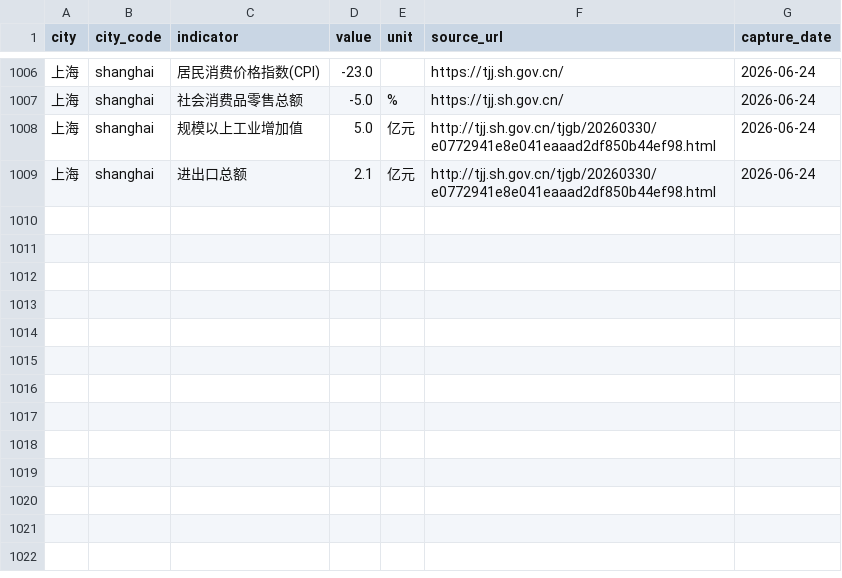
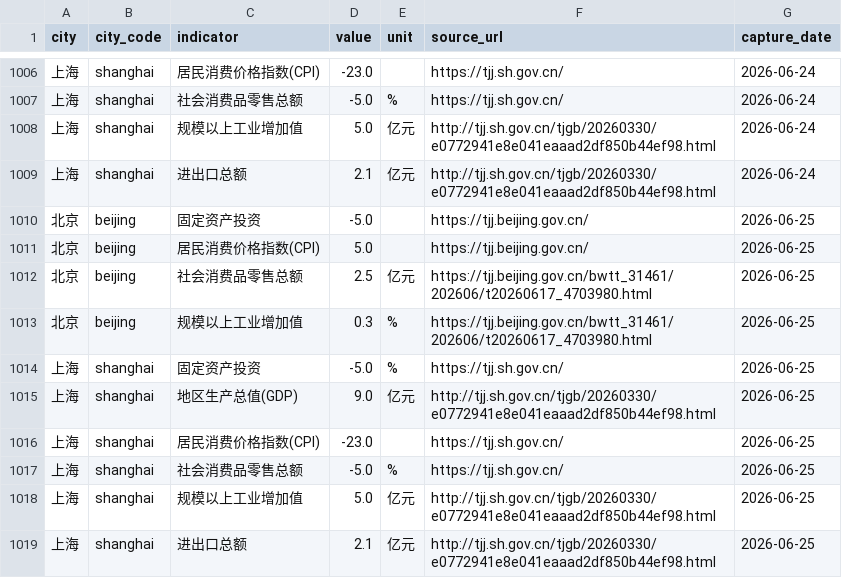
Before and after one commit to verymark/bj-sh-dashboard, a CSV file: data/history.csv, drawn as a sheet; only a part is shown, gaps mark what is left out.

```diff
--- a/data/history.csv
+++ b/data/history.csv
@@ -1009 +1009,11 @@ city,city_code,indicator,value,unit,source_url,capture_date
 上海,shanghai,进出口总额,2.1,亿元,http://tjj.sh.gov.cn/tjgb/20260330/e0772941e8e041eaaad2df850b44ef98.html,2026-06-24
+北京,beijing,固定资产投资,-5.0,,https://tjj.beijing.gov.cn/,2026-06-25
+北京,beijing,居民消费价格指数(CPI),5.0,,https://tjj.beijing.gov.cn/,2026-06-25
+北京,beijing,社会消费品零售总额,2.5,亿元,https://tjj.beijing.gov.cn/bwtt_31461/202606/t20260617_4703980.html,2026-06-25
+北京,beijing,规模以上工业增加值,0.3,%,https://tjj.beijing.gov.cn/bwtt_31461/202606/t20260617_4703980.html,2026-06-25
+上海,shanghai,固定资产投资,-5.0,%,https://tjj.sh.gov.cn/,2026-06-25
+上海,shanghai,地区生产总值(GDP),9.0,亿元,http://tjj.sh.gov.cn/tjgb/20260330/e0772941e8e041eaaad2df850b44ef98.html,2026-06-25
+上海,shanghai,居民消费价格指数(CPI),-23.0,,https://tjj.sh.gov.cn/,2026-06-25
+上海,shanghai,社会消费品零售总额,-5.0,%,https://tjj.sh.gov.cn/,2026-06-25
+上海,shanghai,规模以上工业增加值,5.0,亿元,http://tjj.sh.gov.cn/tjgb/20260330/e0772941e8e041eaaad2df850b44ef98.html,2026-06-25
+上海,shanghai,进出口总额,2.1,亿元,http://tjj.sh.gov.cn/tjgb/20260330/e0772941e8e041eaaad2df850b44ef98.html,2026-06-25
```
Also changed, not shown: data/latest_metrics.csv, 2 other files.
